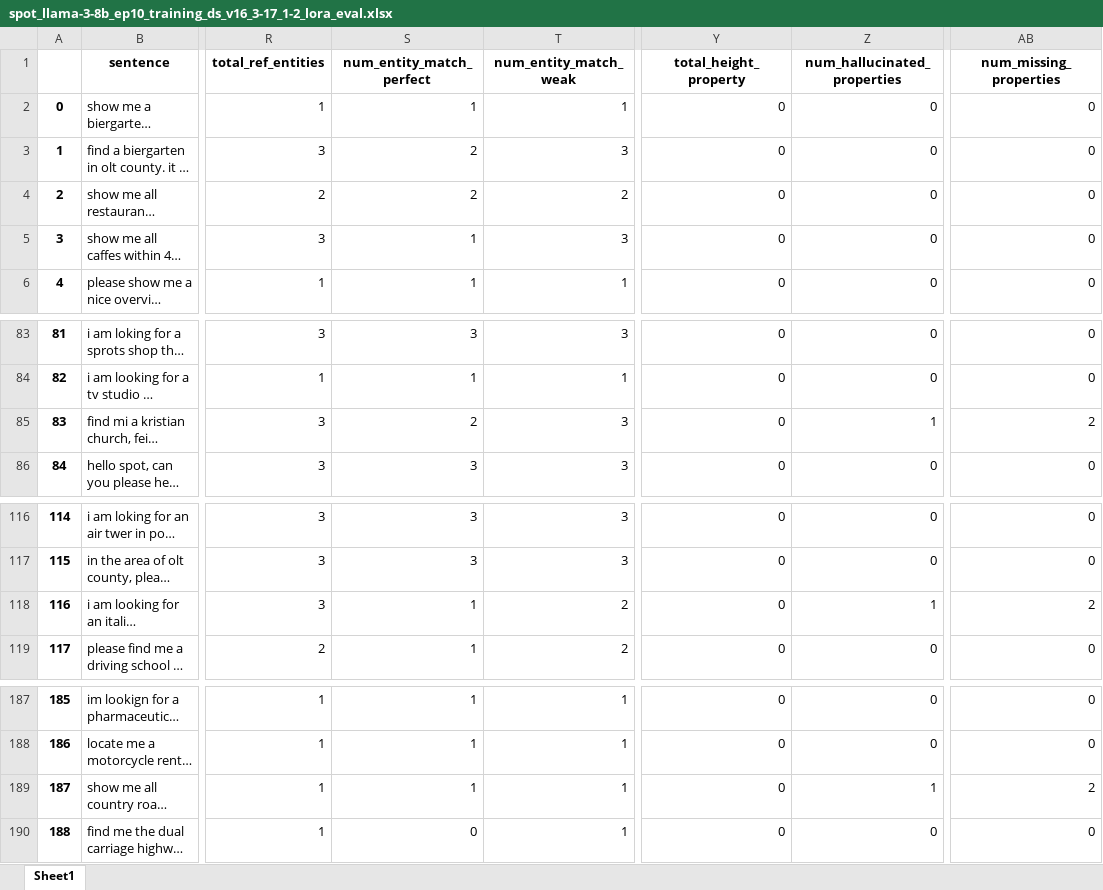
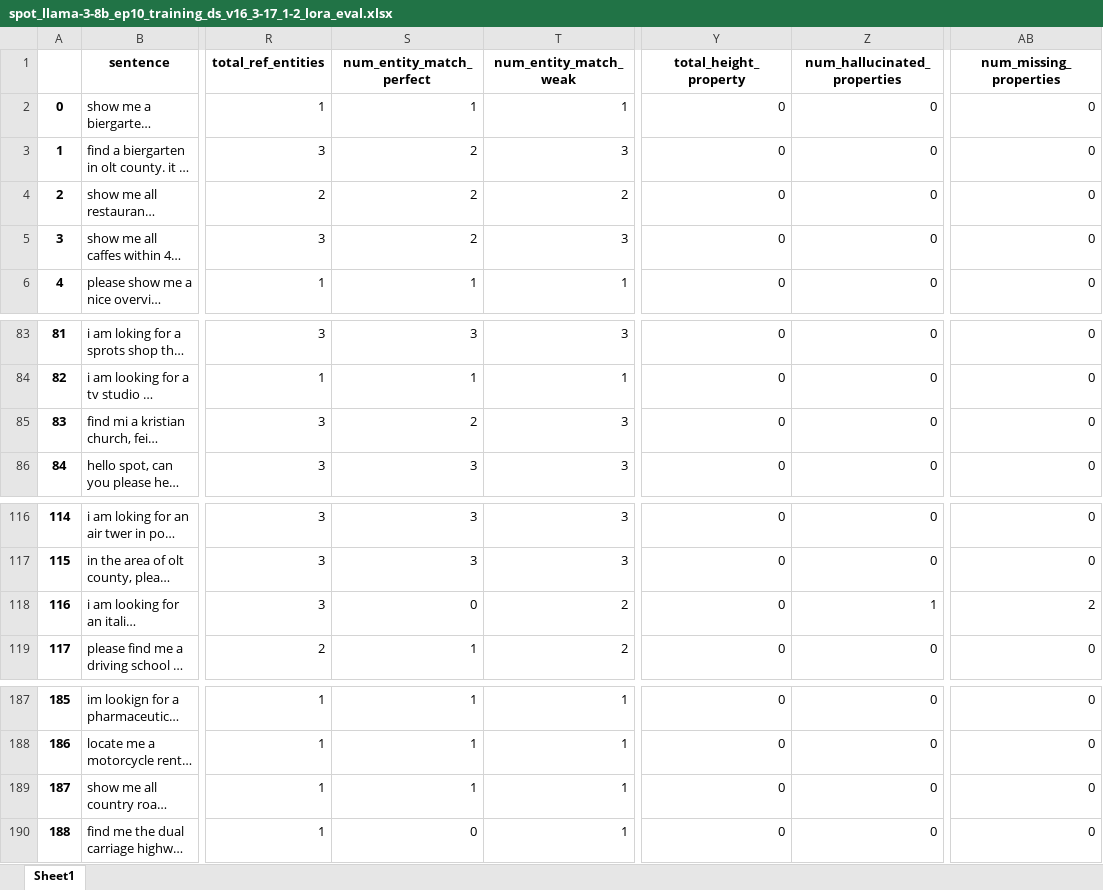
Before and after one commit to dw-innovation/kid2-spot-datageneration, an Excel workbook: benchmarking/results/spot_llama-3-8b_ep10_training_ds_v16_3-17_1-2_lora_eval.xlsx, sheet Sheet1, drawn as a sheet; only a part is shown, gaps mark what is left out; long unchanged cells end in …; values as stored, in another font and other column widths than the file's, no borders; the diff covers the shown part only; the diff names each change by its address in the sheet, - before the commit and + after, or states it on an @@ line.

```diff
--- a/benchmarking/results/spot_llama-3-8b_ep10_training_ds_v16_3-17_1-2_lora_eval.xlsx (sheet Sheet1)
+++ b/benchmarking/results/spot_llama-3-8b_ep10_training_ds_v16_3-17_1-2_lora_eval.xlsx (sheet Sheet1)
-S5 (num_entity_match_perfect): 1
+S5 (num_entity_match_perfect): 2
-Z85 (num_hallucinated_properties): 1
+Z85 (num_hallucinated_properties): 0
-AB85 (num_missing_properties): 2
+AB85 (num_missing_properties): 0
-S118 (num_entity_match_perfect): 1
+S118 (num_entity_match_perfect): 0
-Z189 (num_hallucinated_properties): 1
+Z189 (num_hallucinated_properties): 0
-AB189 (num_missing_properties): 2
+AB189 (num_missing_properties): 0
```
Also changed, not shown: 30 edited cells elsewhere in this sheet, 3 other files.
